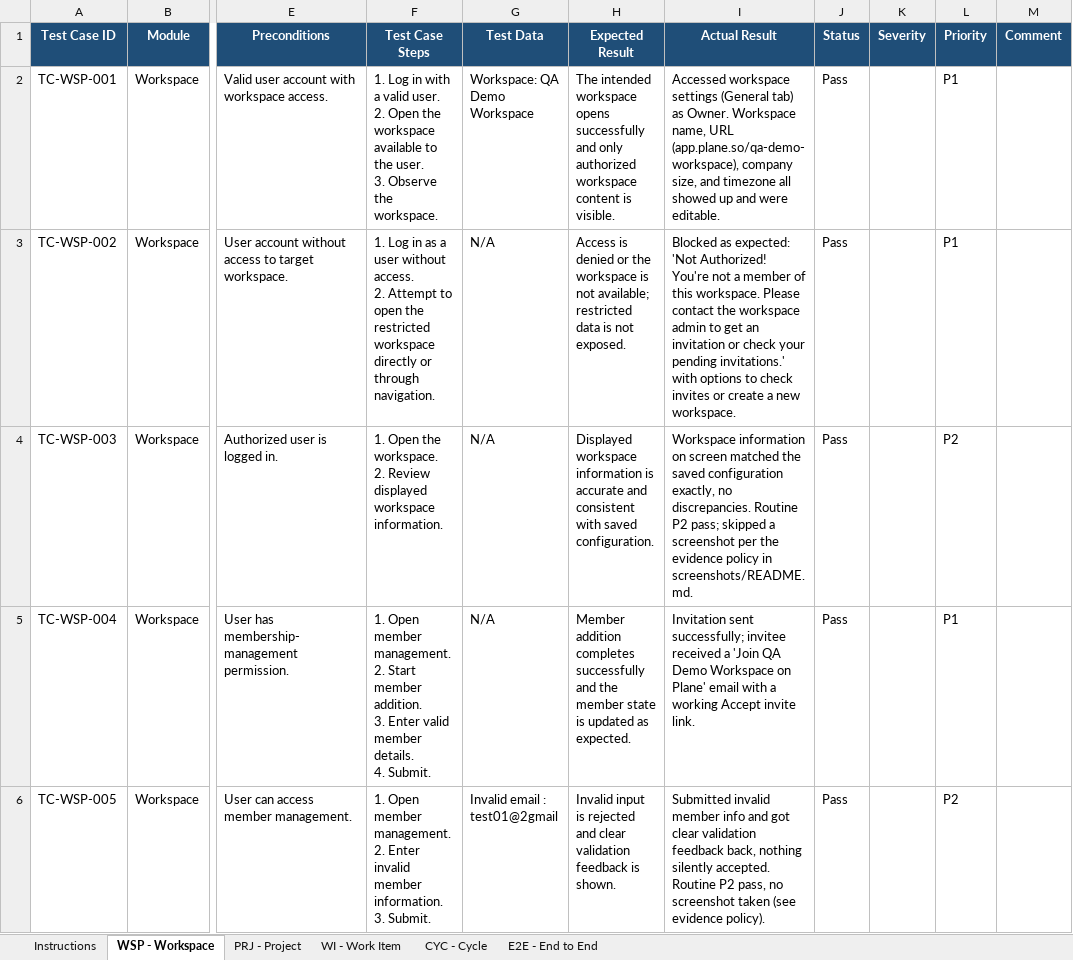
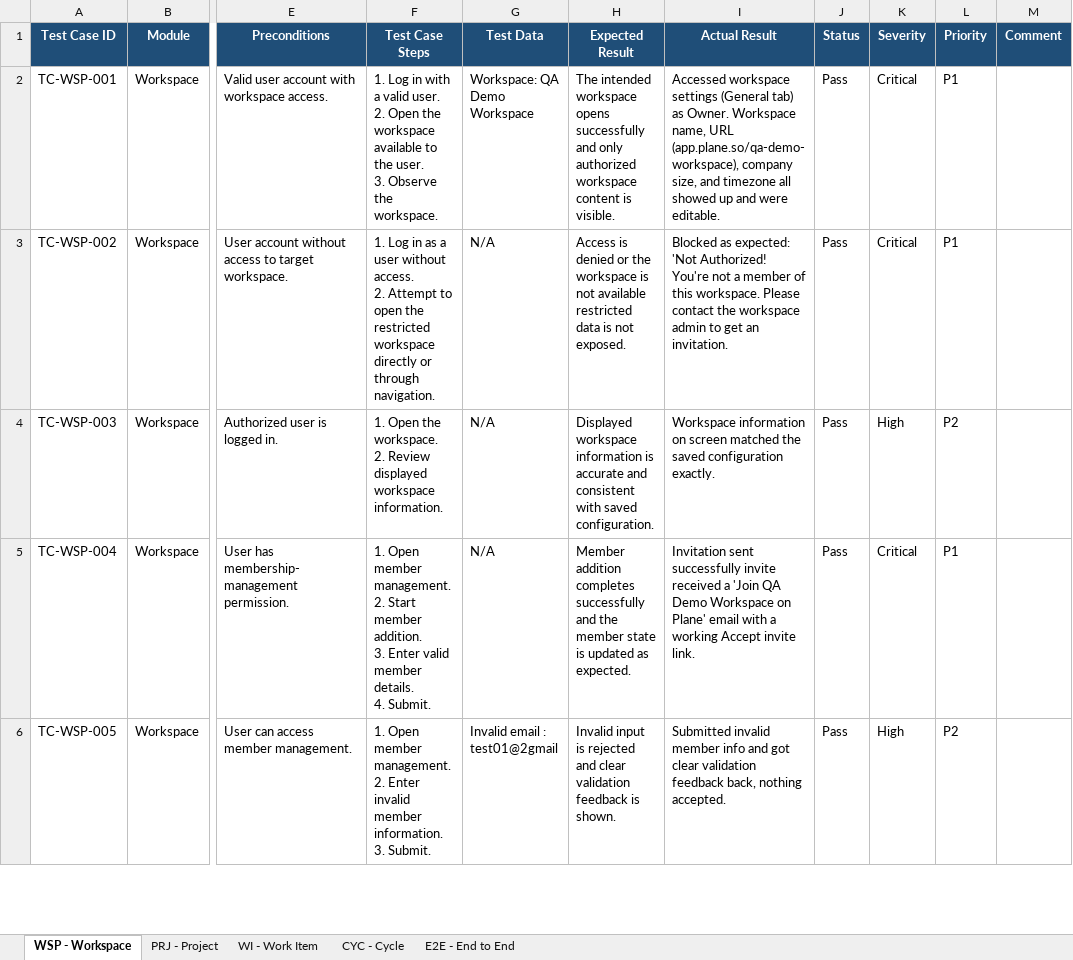
Before and after one commit to VinaySD/plane-manual-qa-project, an Excel workbook: test-cases/Test_Cases.xlsx, sheet WSP - Workspace, drawn as a sheet; only a part is shown, gaps mark what is left out; values as stored, in another font and other column widths than the file's, no borders; the diff covers the shown part only; the diff names each change by its address in the sheet, - before the commit and + after, or states it on an @@ line.

```diff
--- a/test-cases/Test_Cases.xlsx (sheet WSP - Workspace)
+++ b/test-cases/Test_Cases.xlsx (sheet WSP - Workspace)
-sheet tab: Instructions
-K2:K3 (Severity): (empty)
+K2:K3 (Severity): Critical
-H3 (Expected Result): …is not available; restricted data…
+H3 (Expected Result): …is not available restricted data…
-I3 (Actual Result): …get an invitation or check your pending invitations.' with options to check invites or create a new workspace.
+I3 (Actual Result): …get an invitation.
-I4 (Actual Result): …saved configuration exactly, no discrepancies. Routine P2 pass; skipped a screenshot per the evidence policy in screenshots/README.md.
+I4 (Actual Result): …saved configuration exactly.
-K4 (Severity): (empty)
+K4 (Severity): High
-I5 (Actual Result): Invitation sent successfully; invitee received a…
+I5 (Actual Result): Invitation sent successfully invite received a…
-K5 (Severity): (empty)
+K5 (Severity): Critical
-I6 (Actual Result): …back, nothing silently accepted. Routine P2 pass, no screenshot taken (see evidence policy).
+I6 (Actual Result): …back, nothing accepted.
-K6 (Severity): (empty)
+K6 (Severity): High
```
Also changed, not shown: 11 edited cells elsewhere in this sheet, sheet WI - Work Item, sheet PRJ - Project, sheet CYC - Cycle, sheet E2E - End to End.
